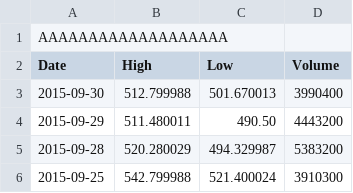
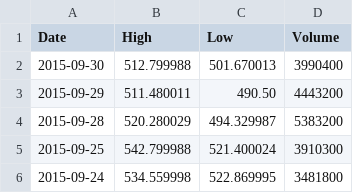
Before and after one commit to Kaisuke5/FinancialNetwork, a CSV file: data/AMZN.csv, drawn as a sheet; only a part is shown; the shorter side is filled out with more unchanged rows.

Commit message:
fdasf

```diff
--- a/data/AMZN.csv
+++ b/data/AMZN.csv
@@ -1,2 +1 @@
-AAAAAAAAAAAAAAAAAAA
 Date,High,Low,Volume
```
